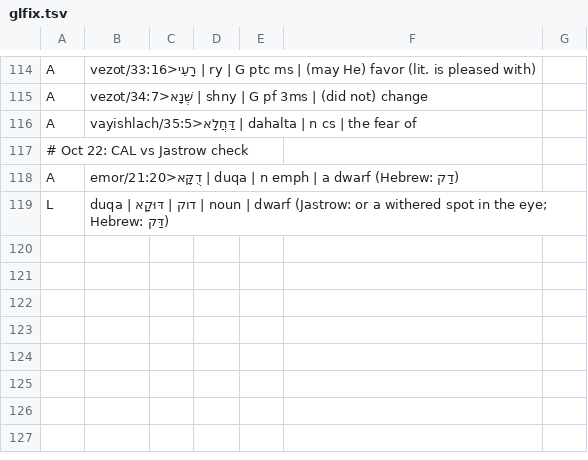
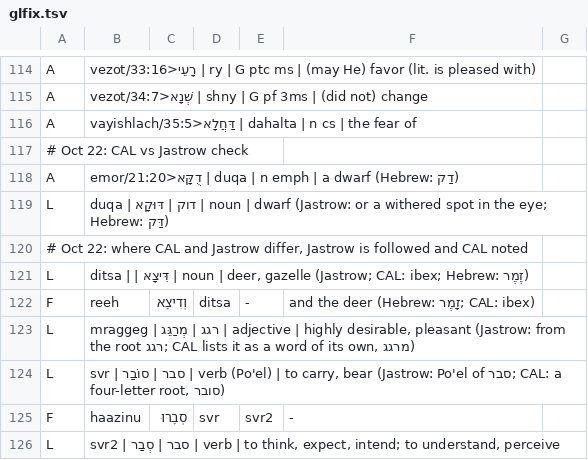
Before and after one commit to menachemshapiro/onkelos-chumash, a TSV file: build/glfix.tsv, drawn as a sheet; only a part is shown, gaps mark what is left out.

```diff
--- a/build/glfix.tsv
+++ b/build/glfix.tsv
@@ -119 +119,8 @@ A	emor/21:20>דֻקָּא | duqa | n emph | a dwarf (Hebrew: דַק)
 L	duqa | דוק | דּוּקָא | noun | dwarf (Jastrow: or a withered spot in the eye; Hebrew: דַּק)
+# Oct 22: where CAL and Jastrow differ, Jastrow is followed and CAL noted
+L	ditsa | | דִּיצָא | noun | deer, gazelle (Jastrow; CAL: ibex; Hebrew: זֶמֶר)
+F	reeh	וְדִיצָא	ditsa	-	and the deer (Hebrew: זָמֶר; CAL: ibex)
+L	mraggeg | רגג | מְרַגֵּג | adjective | highly desirable, pleasant (Jastrow: from the root רגג; CAL lists it as a word of its own, מרגג)
+L	svr | סבר | סוֹבַר | verb (Po'el) | to carry, bear (Jastrow: Po'el of סבר; CAL: a four-letter root, סובר)
+F	haazinu	סְבָרוּ	svr	svr2	-
+L	svr2 | סבר | סְבַר | verb | to think, expect, intend; to understand, perceive
```
Also changed, not shown: 24 other files.
